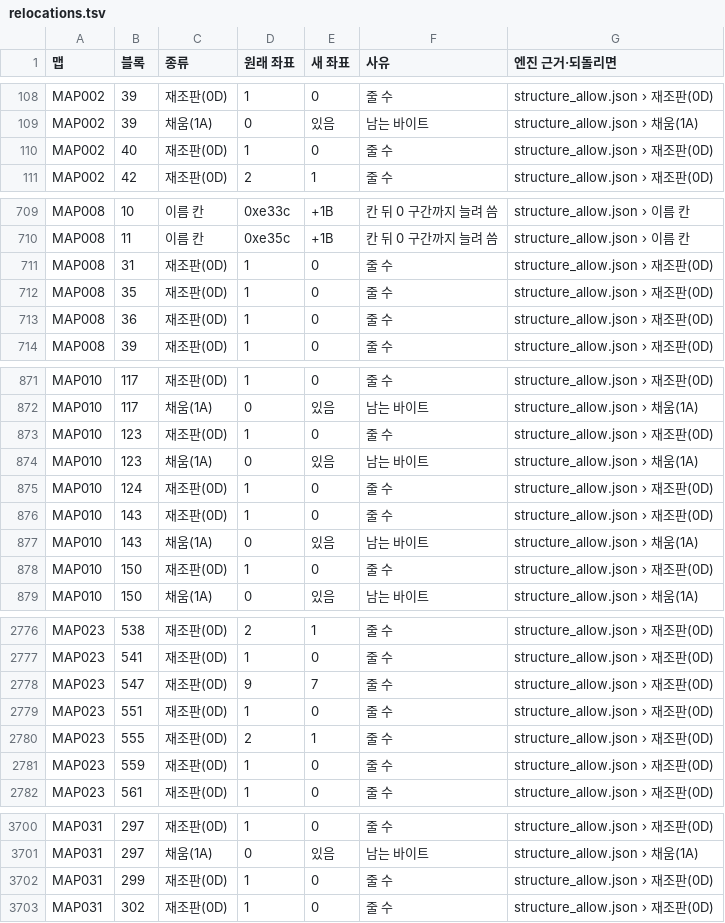
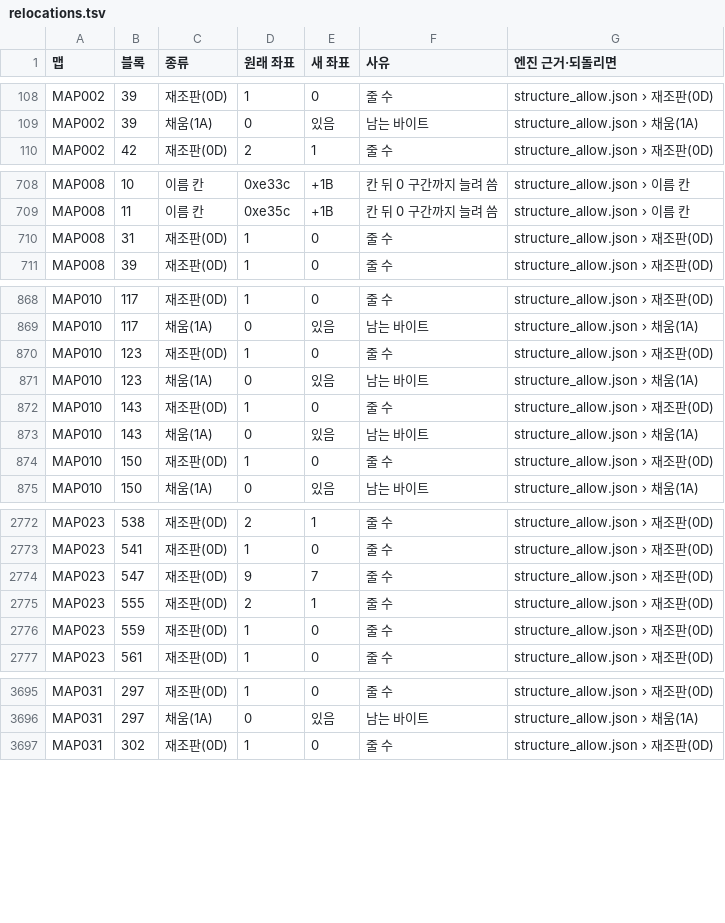
Before and after one commit to byunmaster/ed-patch, a TSV file: games/ss-ed3/relocations.tsv, drawn as a sheet; only a part is shown, gaps mark what is left out; the diff covers the shown part only.

```diff
--- a/games/ss-ed3/relocations.tsv
+++ b/games/ss-ed3/relocations.tsv
@@ -109,3 +109,2 @@ MAP002	39	재조판(0D)	1	0	줄 수	structure_allow.json › 재조판(0D)
 MAP002	39	채움(1A)	0	있음	남는 바이트	structure_allow.json › 채움(1A)
-MAP002	40	재조판(0D)	1	0	줄 수	structure_allow.json › 재조판(0D)
 MAP002	42	재조판(0D)	2	1	줄 수	structure_allow.json › 재조판(0D)
@@ -711,4 +710,2 @@ MAP008	11	이름 칸	0xe35c	+1B	칸 뒤 0 구간까지 늘려 씀	structure_allo
 MAP008	31	재조판(0D)	1	0	줄 수	structure_allow.json › 재조판(0D)
-MAP008	35	재조판(0D)	1	0	줄 수	structure_allow.json › 재조판(0D)
-MAP008	36	재조판(0D)	1	0	줄 수	structure_allow.json › 재조판(0D)
 MAP008	39	재조판(0D)	1	0	줄 수	structure_allow.json › 재조판(0D)
@@ -874,3 +871,2 @@ MAP010	123	재조판(0D)	1	0	줄 수	structure_allow.json › 재조판(0D)
 MAP010	123	채움(1A)	0	있음	남는 바이트	structure_allow.json › 채움(1A)
-MAP010	124	재조판(0D)	1	0	줄 수	structure_allow.json › 재조판(0D)
 MAP010	143	재조판(0D)	1	0	줄 수	structure_allow.json › 재조판(0D)
@@ -2778,3 +2774,2 @@ MAP023	541	재조판(0D)	1	0	줄 수	structure_allow.json › 재조판(0D)
 MAP023	547	재조판(0D)	9	7	줄 수	structure_allow.json › 재조판(0D)
-MAP023	551	재조판(0D)	1	0	줄 수	structure_allow.json › 재조판(0D)
 MAP023	555	재조판(0D)	2	1	줄 수	structure_allow.json › 재조판(0D)
@@ -3701,3 +3696,2 @@ MAP031	297	재조판(0D)	1	0	줄 수	structure_allow.json › 재조판(0D)
 MAP031	297	채움(1A)	0	있음	남는 바이트	structure_allow.json › 채움(1A)
-MAP031	299	재조판(0D)	1	0	줄 수	structure_allow.json › 재조판(0D)
 MAP031	302	재조판(0D)	1	0	줄 수	structure_allow.json › 재조판(0D)
```
Also changed, not shown: 1 added row and 5 removed rows elsewhere in this file, 11 other files.
